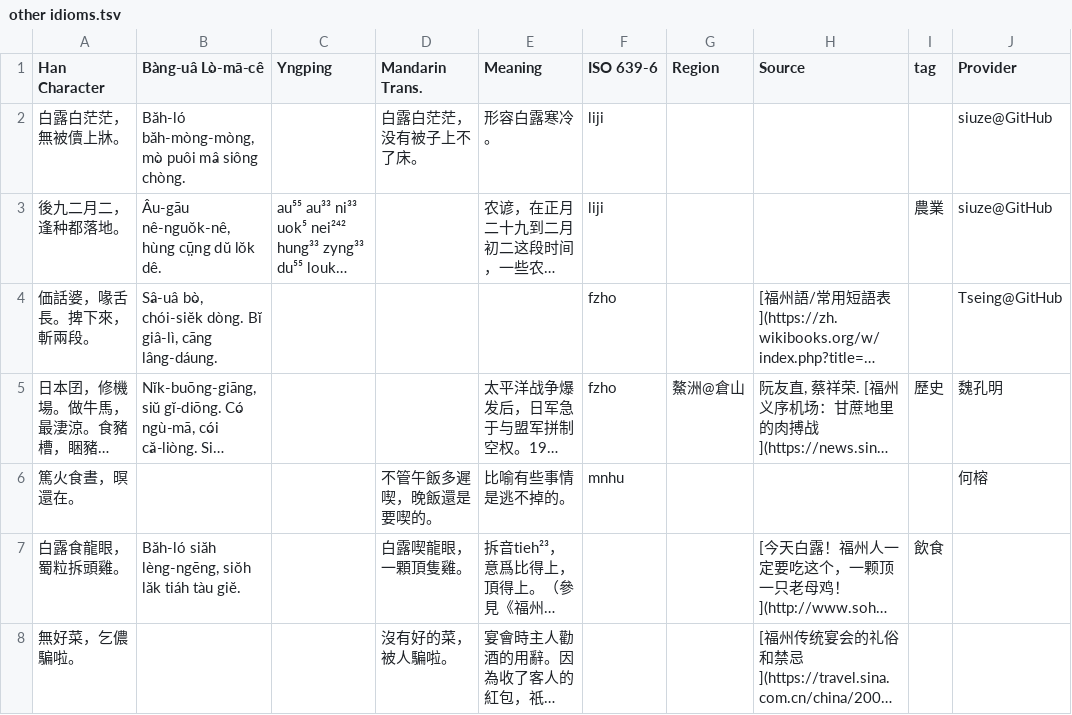
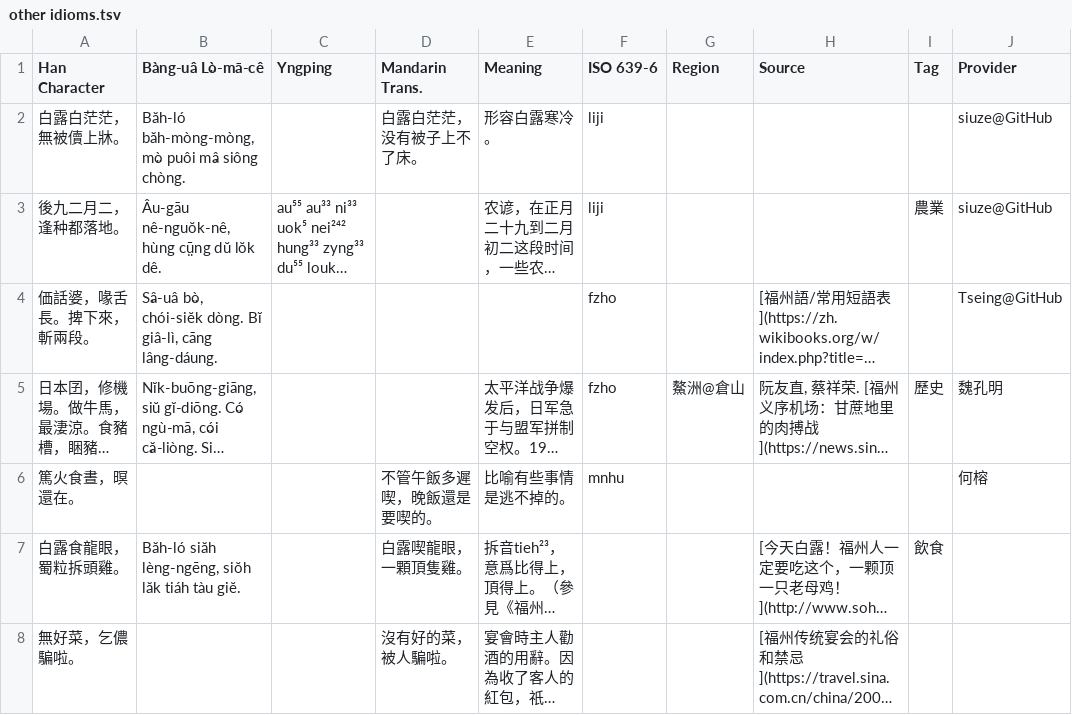
Before and after one commit to MindongLab/foochow-idioms-data, a TSV file: other idioms.tsv, drawn as a sheet; only a part is shown; long unchanged cells end in ….

Commit message:
大写tag

```diff
--- a/other idioms.tsv
+++ b/other idioms.tsv
@@ -1,2 +1,2 @@
-Han Character	Bàng-uâ Lò̤-mā-cê	Yngping	Mandarin Trans.	Meaning	ISO 639-6	Region	Source	tag	Provider
+Han Character	Bàng-uâ Lò̤-mā-cê	Yngping	Mandarin Trans.	Meaning	ISO 639-6	Region	Source	Tag	Provider
 白露白茫茫，無被儥上牀。	Băh-ló băh-mòng-mòng, mò̤ puôi mâ̤ siông chòng. 		白露白茫茫，没有被子上不了床。	形容白露寒冷。	liji				siuze@GitHub
```
